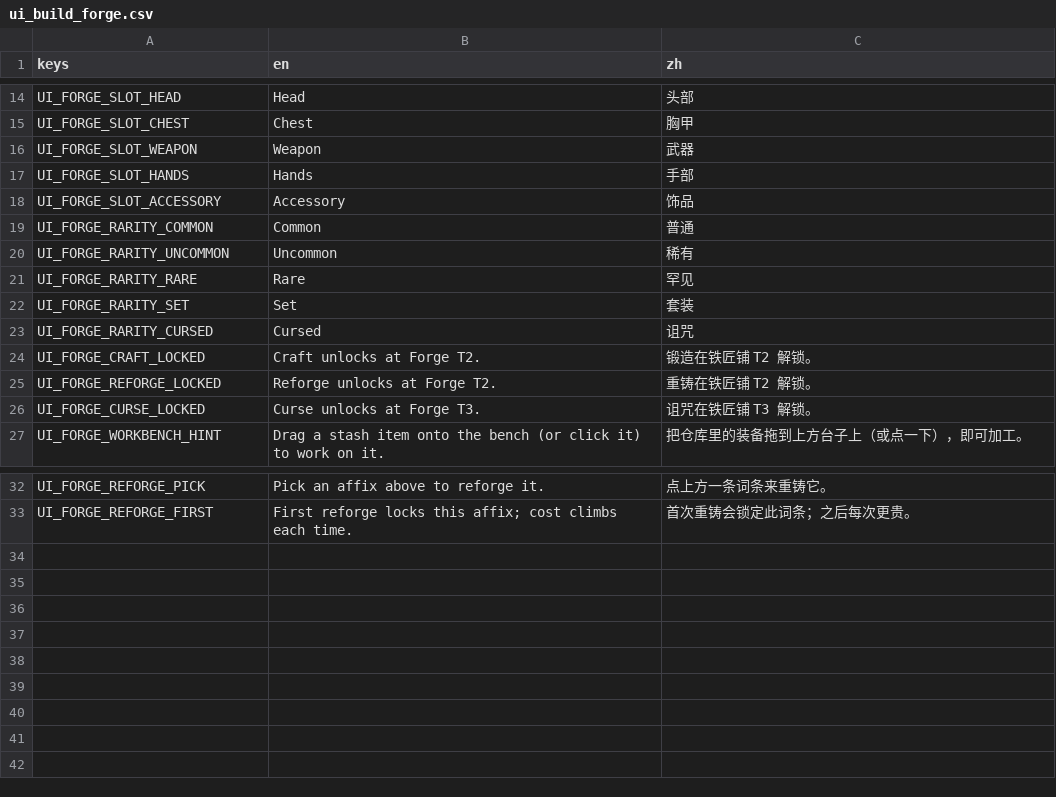
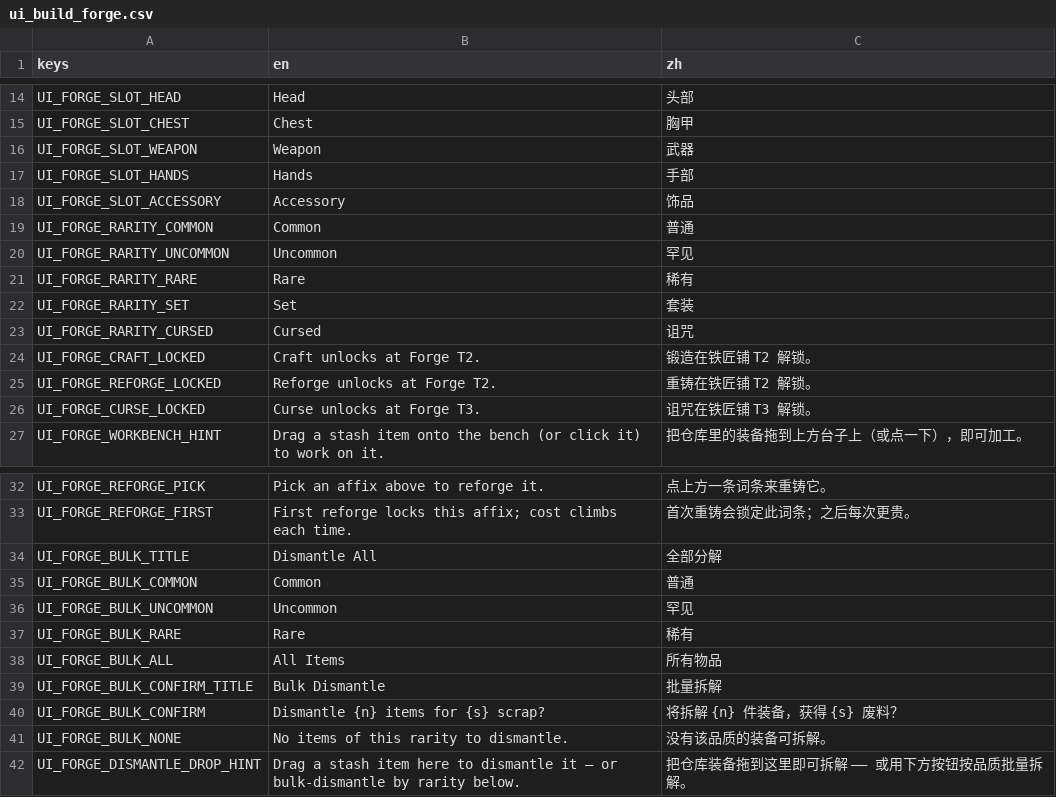
Before and after one commit to Jelly13124/Cardgame, a CSV file: assets/translations/ui_build_forge.csv, drawn as a sheet; only a part is shown, gaps mark what is left out.

```diff
--- a/assets/translations/ui_build_forge.csv
+++ b/assets/translations/ui_build_forge.csv
@@ -19,4 +19,4 @@ UI_FORGE_SLOT_ACCESSORY,Accessory,饰品
 UI_FORGE_RARITY_COMMON,Common,普通
-UI_FORGE_RARITY_UNCOMMON,Uncommon,稀有
-UI_FORGE_RARITY_RARE,Rare,罕见
+UI_FORGE_RARITY_UNCOMMON,Uncommon,罕见
+UI_FORGE_RARITY_RARE,Rare,稀有
 UI_FORGE_RARITY_SET,Set,套装
@@ -33 +33,10 @@ UI_FORGE_REFORGE_PICK,Pick an affix above to reforge it.,点上方一条词条
 UI_FORGE_REFORGE_FIRST,First reforge locks this affix; cost climbs each time.,首次重铸会锁定此词条；之后每次更贵。
+UI_FORGE_BULK_TITLE,Dismantle All,全部分解
+UI_FORGE_BULK_COMMON,Common,普通
+UI_FORGE_BULK_UNCOMMON,Uncommon,罕见
+UI_FORGE_BULK_RARE,Rare,稀有
+UI_FORGE_BULK_ALL,All Items,所有物品
+UI_FORGE_BULK_CONFIRM_TITLE,Bulk Dismantle,批量拆解
+UI_FORGE_BULK_CONFIRM,"Dismantle {n} items for {s} scrap?",将拆解 {n} 件装备，获得 {s} 废料？
+UI_FORGE_BULK_NONE,No items of this rarity to dismantle.,没有该品质的装备可拆解。
+UI_FORGE_DISMANTLE_DROP_HINT,"Drag a stash item here to dismantle it — or bulk-dismantle by rarity below.",把仓库装备拖到这里即可拆解 —— 或用下方按钮按品质批量拆解。
```
Also changed, not shown: 2 other files.
